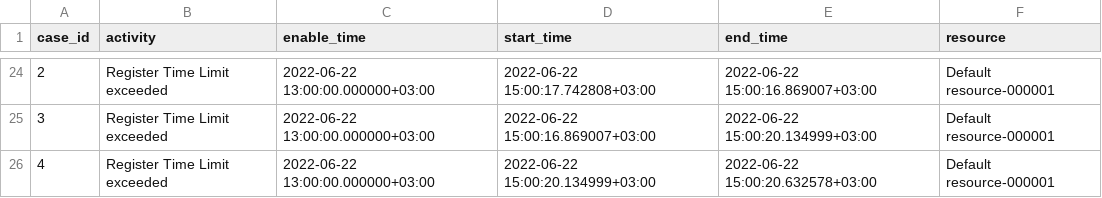
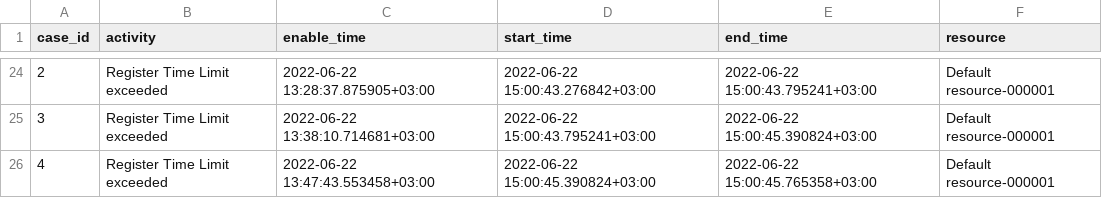
Before and after one commit to AutomatedProcessImprovement/Prosimos, a CSV file: testing_scripts/assets/with_event_gateway_logs.csv, drawn as a sheet; only a part is shown, gaps mark what is left out; the diff covers the shown part only.

```diff
--- a/testing_scripts/assets/with_event_gateway_logs.csv
+++ b/testing_scripts/assets/with_event_gateway_logs.csv
@@ -24,3 +24,3 @@ case_id,activity,enable_time,start_time,end_time,resource
-2,Register Time Limit exceeded,2022-06-22 13:00:00.000000+03:00,2022-06-22 15:00:17.742808+03:00,2022-06-22 15:00:16.869007+03:00,Default resource-000001
-3,Register Time Limit exceeded,2022-06-22 13:00:00.000000+03:00,2022-06-22 15:00:16.869007+03:00,2022-06-22 15:00:20.134999+03:00,Default resource-000001
-4,Register Time Limit exceeded,2022-06-22 13:00:00.000000+03:00,2022-06-22 15:00:20.134999+03:00,2022-06-22 15:00:20.632578+03:00,Default resource-000001
+2,Register Time Limit exceeded,2022-06-22 13:28:37.875905+03:00,2022-06-22 15:00:43.276842+03:00,2022-06-22 15:00:43.795241+03:00,Default resource-000001
+3,Register Time Limit exceeded,2022-06-22 13:38:10.714681+03:00,2022-06-22 15:00:43.795241+03:00,2022-06-22 15:00:45.390824+03:00,Default resource-000001
+4,Register Time Limit exceeded,2022-06-22 13:47:43.553458+03:00,2022-06-22 15:00:45.390824+03:00,2022-06-22 15:00:45.765358+03:00,Default resource-000001
```
Also changed, not shown: 72 edited cells elsewhere in this file, testing_scripts/assets/with_event_gateway_stats.csv, 7 other files.
